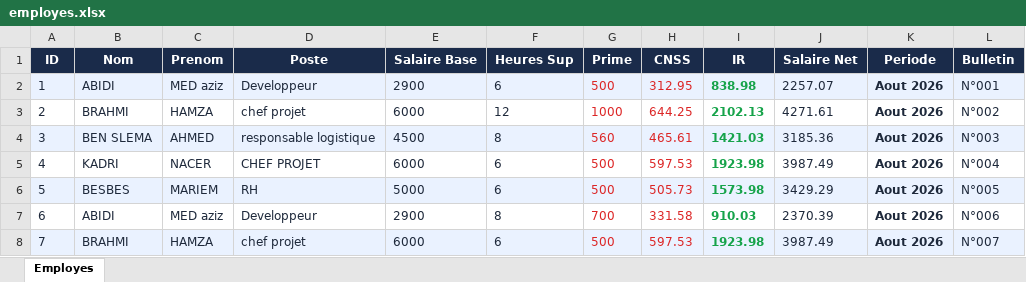
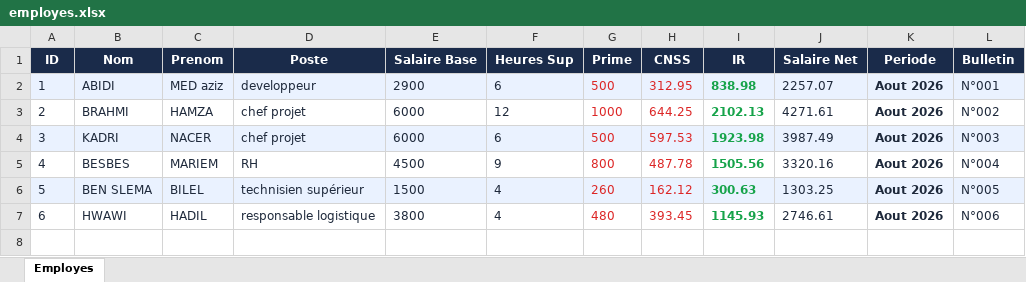
Before and after one commit to azizab-aziz/easysalaire, an Excel workbook: saves/employes.xlsx, sheet Employes, drawn as a sheet; values as stored, in another font and other column widths than the file's, no borders; removed rows and columns are numbered as before the commit, all else as after; the diff names each change by its address in the sheet, - before the commit and + after, or states it on an @@ line.

```diff
--- a/saves/employes.xlsx (sheet Employes)
+++ b/saves/employes.xlsx (sheet Employes)
-D2 (Poste): Developpeur
+D2 (Poste): developpeur
-row 4: 3 | BEN SLEMA | AHMED | responsable logistique | 4500 | 8 | 560 | 465.61 | 1421.03 | 3185.36 | Aout 2026 | N°003
@@ column A (ID) renumbered between rows 4 and 5 @@
-A4:L4 fill: none
+A4:L4 fill: #EAF2FF
-D4 (Poste): CHEF PROJET
+D4 (Poste): chef projet
-L4 (Bulletin): N°004
+L4 (Bulletin): N°003
-A5:L5 fill: #EAF2FF
+A5:L5 fill: none
-E5 (Salaire Base): 5000
+E5 (Salaire Base): 4500
-F5 (Heures Sup): 6
+F5 (Heures Sup): 9
-G5 (Prime): 500
+G5 (Prime): 800
-H5 (CNSS): 505.73
+H5 (CNSS): 487.78
-I5 (IR): 1573.98
+I5 (IR): 1505.56
-J5 (Salaire Net): 3429.29
+J5 (Salaire Net): 3320.16
-L5 (Bulletin): N°005
+L5 (Bulletin): N°004
-row 7: 6 | ABIDI | MED aziz | Developpeur | 2900 | 8 | 700 | 331.58 | 910.03 | 2370.39 | Aout 2026 | N°006
-row 8: 7 | BRAHMI | HAMZA | chef projet | 6000 | 6 | 500 | 597.53 | 1923.98 | 3987.49 | Aout 2026 | N°007
+row 6: 5 | BEN SLEMA | BILEL | technisien supérieur | 1500 | 4 | 260 | 162.12 | 300.63 | 1303.25 | Aout 2026 | N°005
+row 7: 6 | HWAWI | HADIL | responsable logistique | 3800 | 4 | 480 | 393.45 | 1145.93 | 2746.61 | Aout 2026 | N°006
```
Also changed, not shown: 16 other files.
